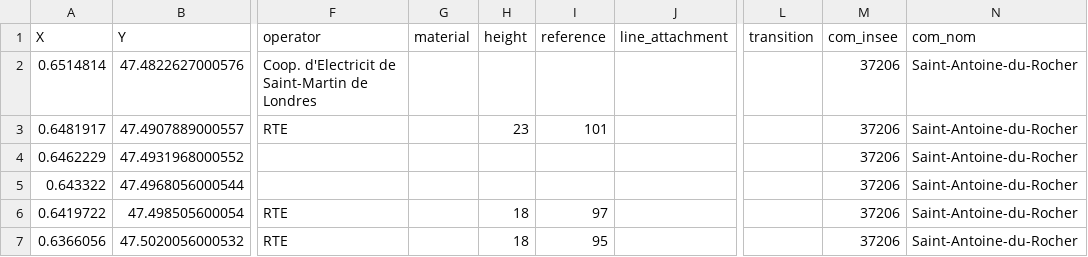
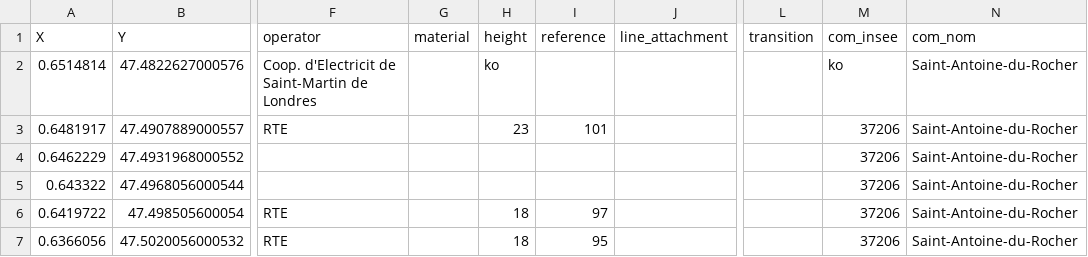
Before and after one commit to France-Data-Reseau/fdr-appuiscommuns, a CSV file: seeds/osmgeodatamine_powersupports_extract.csv, drawn as a sheet; only a part is shown, gaps mark what is left out; the diff names each change by its address in the sheet, - before the commit and + after, or states it on an @@ line.

```diff
--- a/seeds/osmgeodatamine_powersupports_extract.csv
+++ b/seeds/osmgeodatamine_powersupports_extract.csv
-H2 (height): (empty)
+H2 (height): ko
-M2 (com_insee): 37206
+M2 (com_insee): ko
```
Also changed, not shown: 16 other files.
